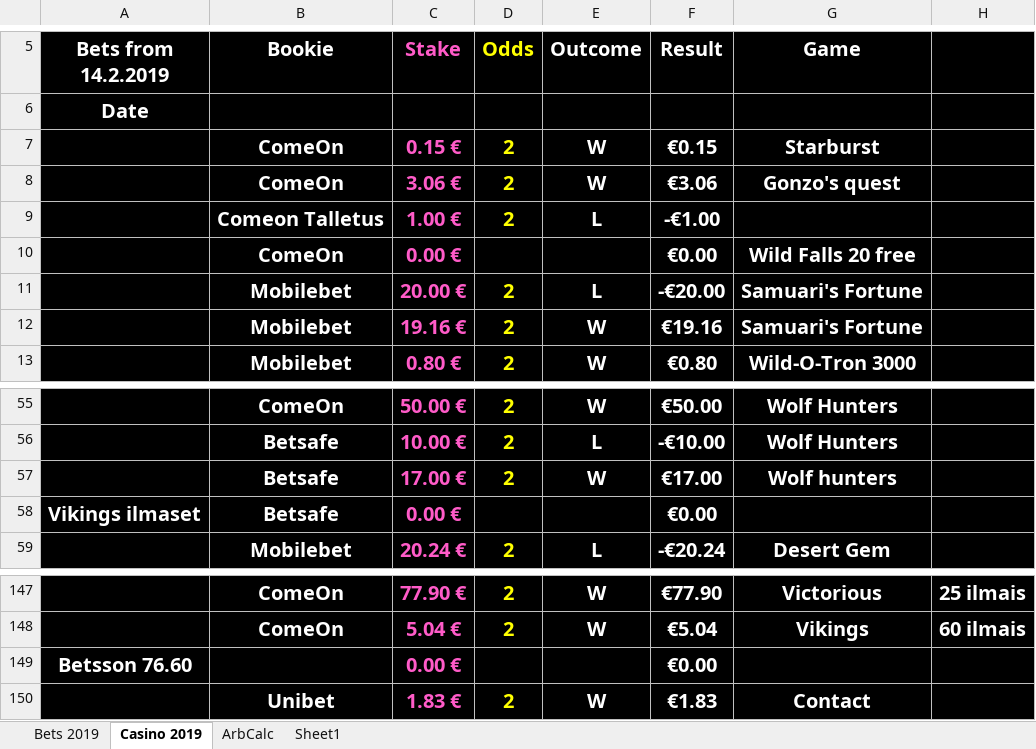
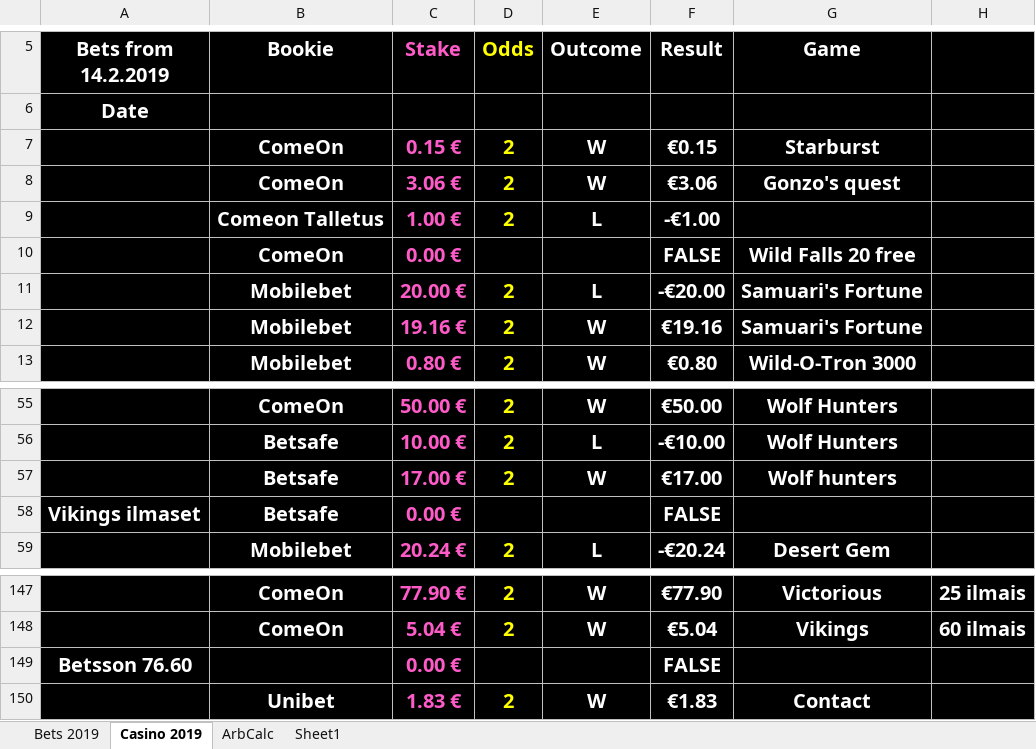
Before and after one commit to Dexcel93/betsit20, an Excel workbook: bcard.xlsx, sheet Casino 2019, drawn as a sheet; only a part is shown, gaps mark what is left out; values as stored, in another font and other column widths than the file's, no borders; conditional formats not drawn; the diff covers the shown part only; the diff names each change by its address in the sheet, - before the commit and + after, or states it on an @@ line.

```diff
--- a/bcard.xlsx (sheet Casino 2019)
+++ b/bcard.xlsx (sheet Casino 2019)
-F10 (Result): €0.00
+F10 (Result): FALSE
-F58 (Result): €0.00
+F58 (Result): FALSE
-F149 (Result): €0.00
+F149 (Result): FALSE
```
Also changed, not shown: other rows of this sheet, sheet Bets 2019, sheet ArbCalc.
